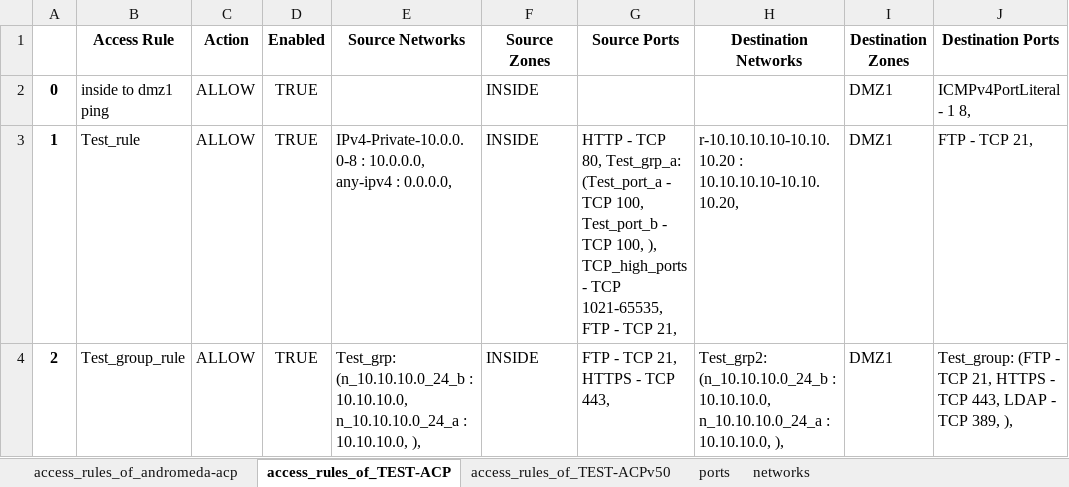
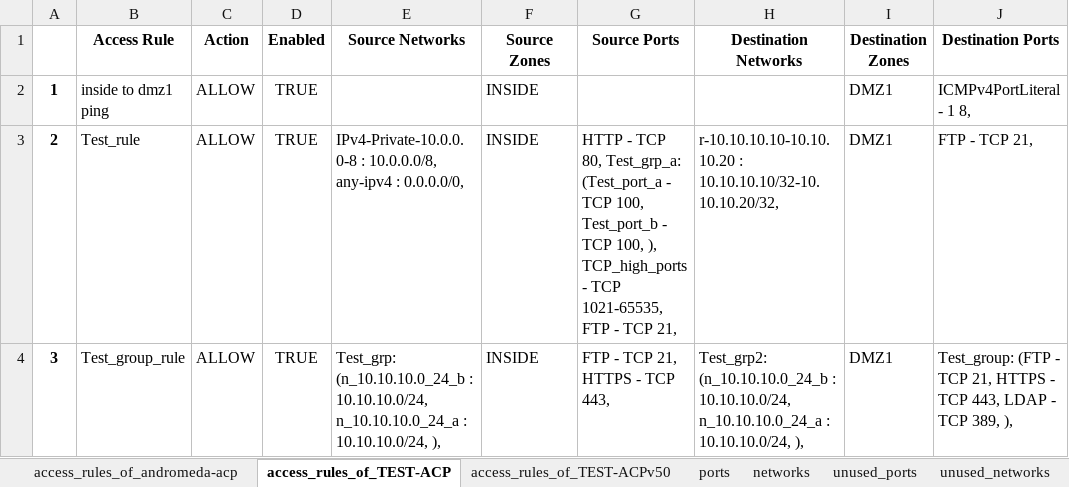
Before and after one commit to GetCon-Hungary/fmc-analyser, an Excel workbook: Exports/final.xlsx, sheet access_rules_of_TEST-ACP, drawn as a sheet; values as stored, in another font and other column widths than the file's, no borders; removed rows and columns are numbered as before the commit, all else as after; the diff names each change by its address in the sheet, - before the commit and + after, or states it on an @@ line.

```diff
--- a/Exports/final.xlsx (sheet access_rules_of_TEST-ACP)
+++ b/Exports/final.xlsx (sheet access_rules_of_TEST-ACP)
+sheet tab: unused_ports
+sheet tab: unused_networks
-row 2: 0 | inside to dmz1 ping | ALLOW | TRUE |  | INSIDE |  |  | DMZ1 | ICMPv4PortLiteral - 1 8,
-B2 (Access Rule): Test_rule
+B2 (Access Rule): inside to dmz1 ping
-E2 (Source Networks): IPv4-Private-10.0.0.0-8 : 10.0.0.0, any-ipv4 : 0.0.0.0,
+E2 (Source Networks): (empty)
-G2 (Source Ports): HTTP - TCP 80, Test_grp_a: (Test_port_a - TCP 100, Test_port_b - TCP 100, ), TCP_high_ports - TCP 1021-65535, FTP - TCP 21,
+G2 (Source Ports): (empty)
-H2 (Destination Networks): r-10.10.10.10-10.10.10.20 : 10.10.10.10-10.10.10.20,
+H2 (Destination Networks): (empty)
-J2 (Destination Ports): FTP - TCP 21,
+J2 (Destination Ports): ICMPv4PortLiteral - 1 8,
-B3 (Access Rule): Test_group_rule
+B3 (Access Rule): Test_rule
-E3 (Source Networks): Test_grp: (n_10.10.10.0_24_b : 10.10.10.0, n_10.10.10.0_24_a : 10.10.10.0, ),
+E3 (Source Networks): IPv4-Private-10.0.0.0-8 : 10.0.0.0/8, any-ipv4 : 0.0.0.0/0,
-G3 (Source Ports): FTP - TCP 21, HTTPS - TCP 443,
+G3 (Source Ports): HTTP - TCP 80, Test_grp_a: (Test_port_a - TCP 100, Test_port_b - TCP 100, ), TCP_high_ports - TCP 1021-65535, FTP - TCP 21,
-H3 (Destination Networks): Test_grp2: (n_10.10.10.0_24_b : 10.10.10.0, n_10.10.10.0_24_a : 10.10.10.0, ),
+H3 (Destination Networks): r-10.10.10.10-10.10.10.20 : 10.10.10.10/32-10.10.10.20/32,
-J3 (Destination Ports): Test_group: (FTP - TCP 21, HTTPS - TCP 443, LDAP - TCP 389, ),
+J3 (Destination Ports): FTP - TCP 21,
+row 4: 3 | Test_group_rule | ALLOW | TRUE | Test_grp: (n_10.10.10.0_24_b : 10.10.10.0/24, n_10.10.10.0_24_a : 10.10.10.0/24, ), | INSIDE | FTP - TCP 21, HTTPS - TCP 443, | Test_grp2: (n_10.10.10.0_24_b : 10.10.10.0/24, n_10.10.10.0_24_a : 10.10.10.0/24, ), | DMZ1 | Test_group: (FTP - TCP 21, HTTPS - TCP 443, LDAP - TCP 389, ),
```
Also changed, not shown: sheet ports, sheet networks, sheet access_rules_of_TEST-ACPv50.
